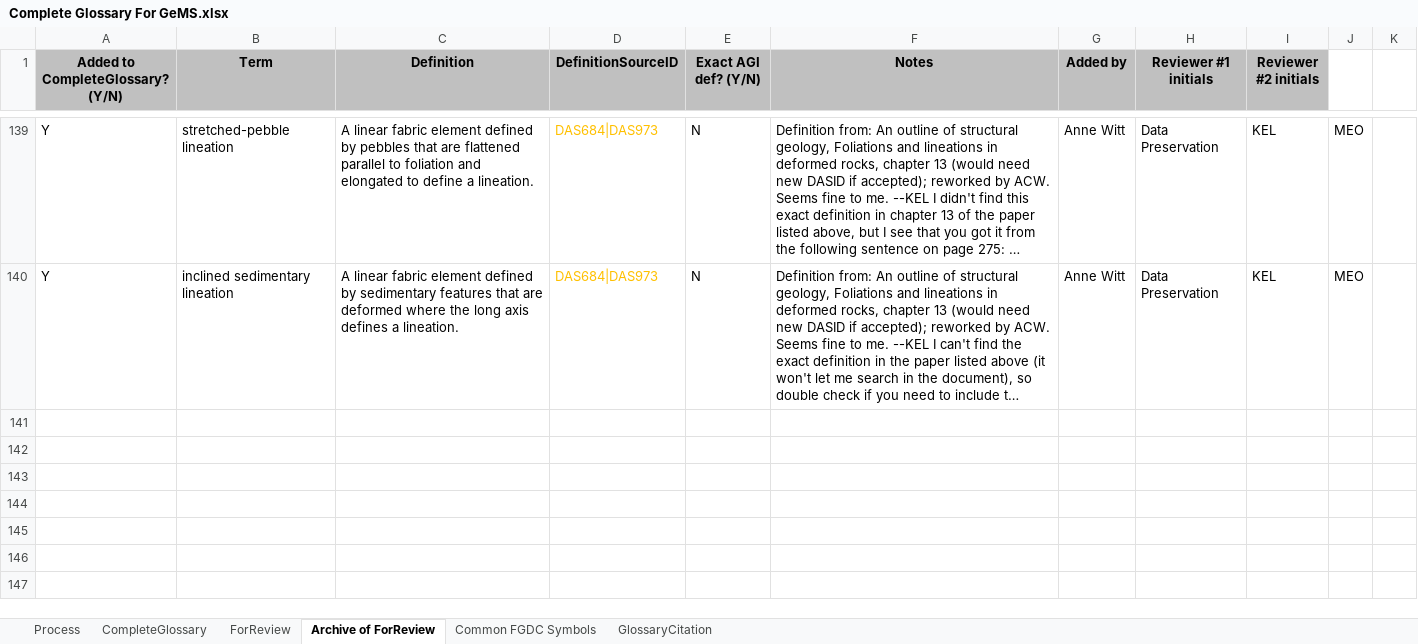
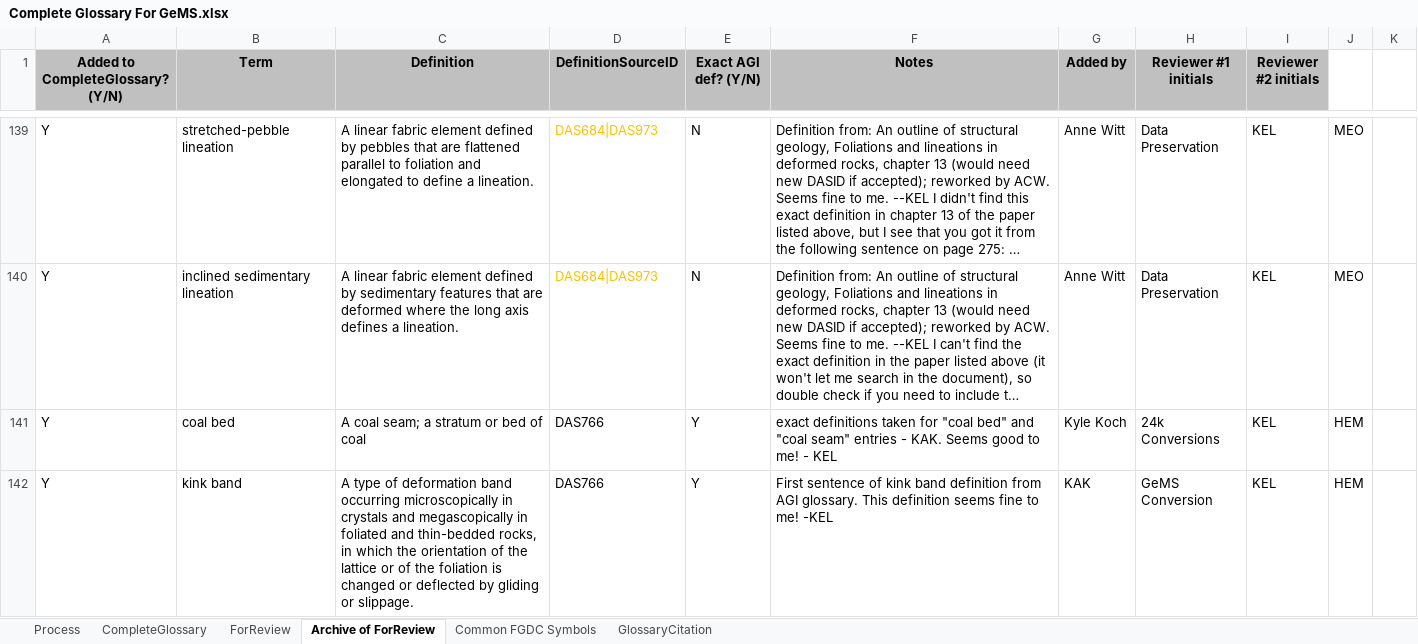
Before and after one commit to VA-DOE-GMR/gems-tools-pro, an Excel workbook: Scripts/GMR/Complete Glossary For GeMS.xlsx, sheet Archive of ForReview, drawn as a sheet; only a part is shown, gaps mark what is left out; long unchanged cells end in …; values as stored, in another font and other column widths than the file's, no borders; the diff covers the shown part only; the diff names each change by its address in the sheet, - before the commit and + after, or states it on an @@ line.

Commit message:
Update Glossary

```diff
--- a/Scripts/GMR/Complete Glossary For GeMS.xlsx (sheet Archive of ForReview)
+++ b/Scripts/GMR/Complete Glossary For GeMS.xlsx (sheet Archive of ForReview)
+row 141: Y | coal bed | A coal seam; a stratum or bed of coal | DAS766 | Y | exact definitions taken for "coal bed" and "coal seam" entries - KAK. Seems good to me! - KEL | Kyle Koch | 24k Conversions | KEL | HEM
+row 142: Y | kink band | A type of deformation band occurring microscopically in crystals and megascopically in foliated and thin-bedded rocks, in which the orientation of the lattice or of the foliation is changed or deflected by gliding or slippage. | DAS766 | Y | First sentence of kink band definition from AGI glossary. This definition seems fine to me! -KEL | KAK | GeMS Conversion | KEL | HEM
```
Also changed, not shown: 3 added rows elsewhere in this sheet, sheet ForReview, sheet CompleteGlossary.
